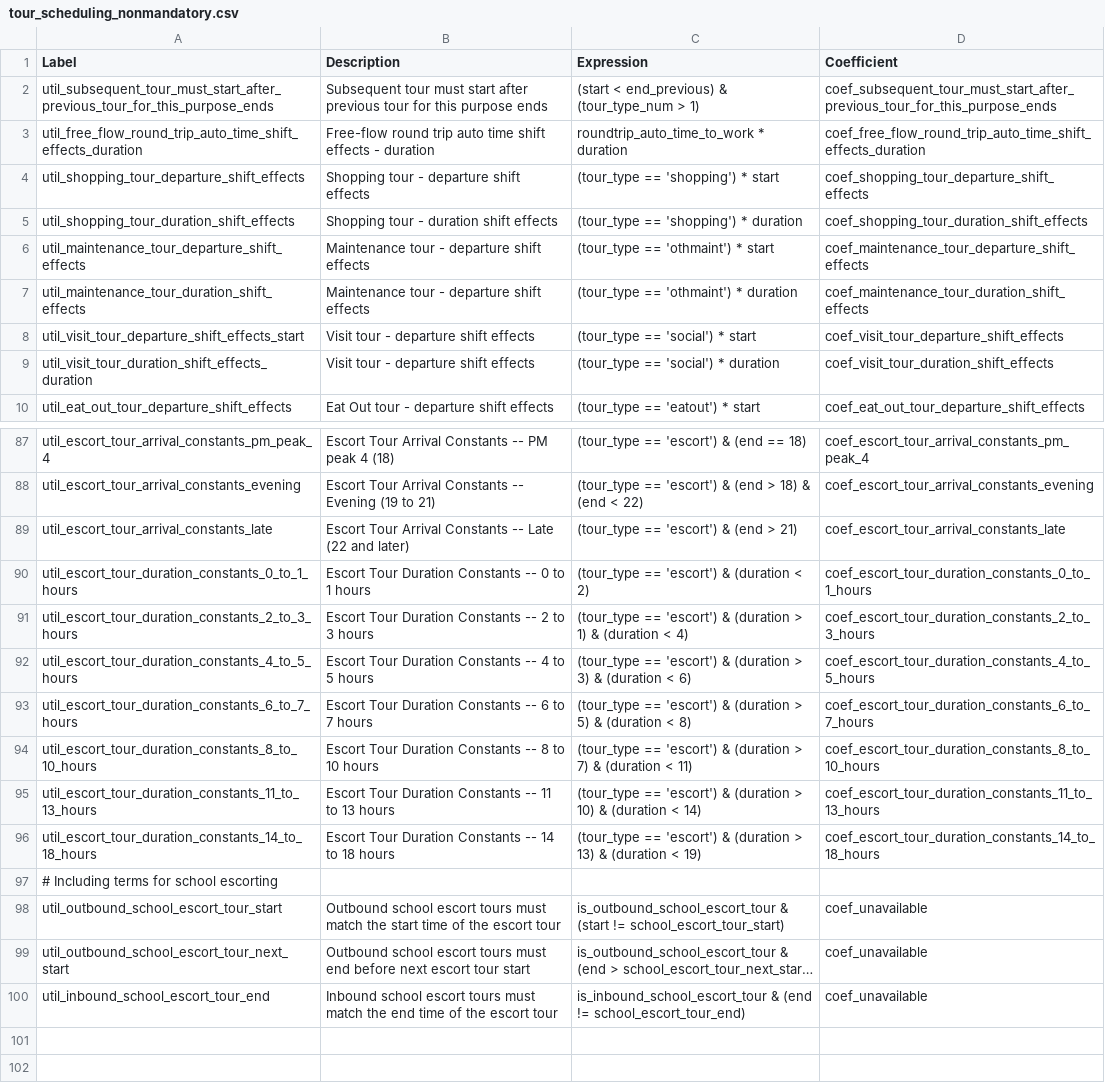
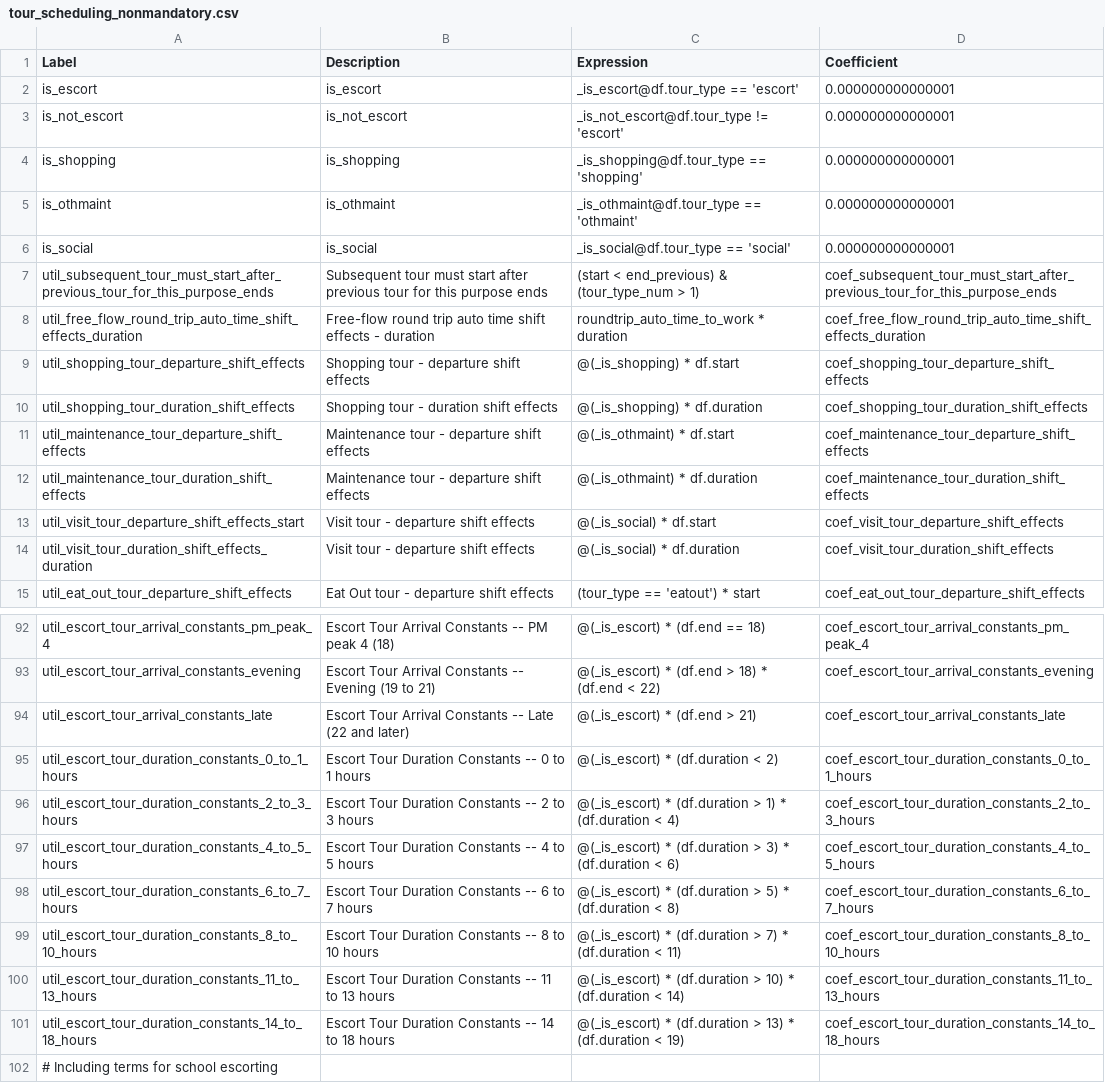
Before and after one commit to ActivitySim/activitysim-prototype-mtc, a CSV file: ext-configs/tour_scheduling_nonmandatory.csv, drawn as a sheet; only a part is shown, gaps mark what is left out; the shorter side is filled out with more unchanged rows; long unchanged cells end in …; addresses are those after the commit; the diff covers the shown part only; the diff names each change by its address in the sheet, - before the commit and + after, or states it on an @@ line.

```diff
--- a/ext-configs/tour_scheduling_nonmandatory.csv
+++ b/ext-configs/tour_scheduling_nonmandatory.csv
+row 2: is_escort | is_escort | _is_escort@df.tour_type == 'escort' | 0.000000000000001
+row 3: is_not_escort | is_not_escort | _is_not_escort@df.tour_type != 'escort' | 0.000000000000001
+row 4: is_shopping | is_shopping | _is_shopping@df.tour_type == 'shopping' | 0.000000000000001
+row 5: is_othmaint | is_othmaint | _is_othmaint@df.tour_type == 'othmaint' | 0.000000000000001
+row 6: is_social | is_social | _is_social@df.tour_type == 'social' | 0.000000000000001
-C9 (Expression): (tour_type == 'shopping') * start
+C9 (Expression): @(_is_shopping) * df.start
-C10 (Expression): (tour_type == 'shopping') * duration
+C10 (Expression): @(_is_shopping) * df.duration
-C11 (Expression): (tour_type == 'othmaint') * start
+C11 (Expression): @(_is_othmaint) * df.start
-C12 (Expression): (tour_type == 'othmaint') * duration
+C12 (Expression): @(_is_othmaint) * df.duration
-C13 (Expression): (tour_type == 'social') * start
+C13 (Expression): @(_is_social) * df.start
-C14 (Expression): (tour_type == 'social') * duration
+C14 (Expression): @(_is_social) * df.duration
-C92 (Expression): (tour_type == 'escort') & (end == 18)
+C92 (Expression): @(_is_escort) * (df.end == 18)
-C93 (Expression): (tour_type == 'escort') & (end > 18) & (end < 22)
+C93 (Expression): @(_is_escort) * (df.end > 18) * (df.end < 22)
-C94 (Expression): (tour_type == 'escort') & (end > 21)
+C94 (Expression): @(_is_escort) * (df.end > 21)
-C95 (Expression): (tour_type == 'escort') & (duration < 2)
+C95 (Expression): @(_is_escort) * (df.duration < 2)
-C96 (Expression): (tour_type == 'escort') & (duration > 1) & (duration < 4)
+C96 (Expression): @(_is_escort) * (df.duration > 1) * (df.duration < 4)
-C97 (Expression): (tour_type == 'escort') & (duration > 3) & (duration < 6)
+C97 (Expression): @(_is_escort) * (df.duration > 3) * (df.duration < 6)
-C98 (Expression): (tour_type == 'escort') & (duration > 5) & (duration < 8)
+C98 (Expression): @(_is_escort) * (df.duration > 5) * (df.duration < 8)
-C99 (Expression): (tour_type == 'escort') & (duration > 7) & (duration < 11)
+C99 (Expression): @(_is_escort) * (df.duration > 7) * (df.duration < 11)
-C100 (Expression): (tour_type == 'escort') & (duration > 10) & (duration < 14)
+C100 (Expression): @(_is_escort) * (df.duration > 10) * (df.duration < 14)
-C101 (Expression): (tour_type == 'escort') & (duration > 13) & (duration < 19)
+C101 (Expression): @(_is_escort) * (df.duration > 13) * (df.duration < 19)
```
Also changed, not shown: 54 edited cells elsewhere in this file, 1 other file.
